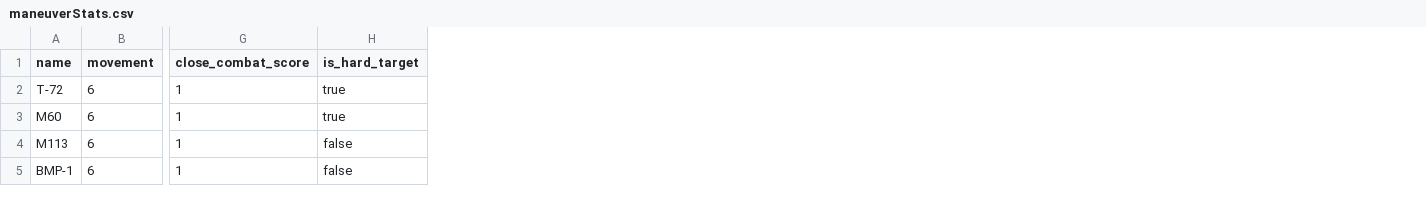
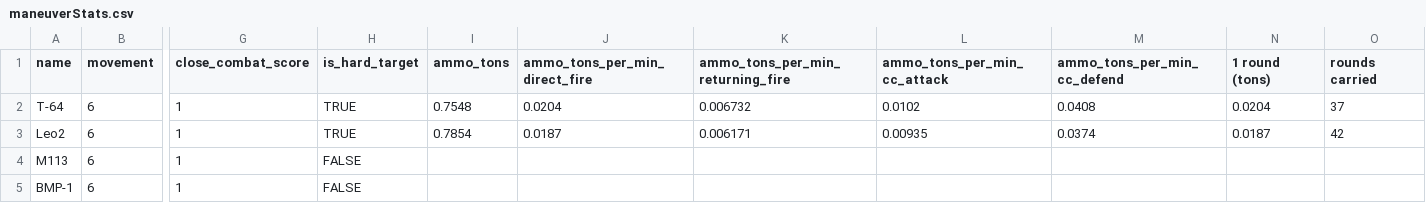
Before and after one commit to Mocpages/FirstBattleTool, a CSV file: equipment_stats/maneuverStats.csv, drawn as a sheet; only a part is shown, gaps mark what is left out; the diff names each change by its address in the sheet, - before the commit and + after, or states it on an @@ line.

Commit message:
logistics and direct fire

```diff
--- a/equipment_stats/maneuverStats.csv
+++ b/equipment_stats/maneuverStats.csv
+column I (ammo_tons), rows 2-3: 0.7548 | 0.7854
+column J (ammo_tons_per_min_direct_fire), rows 2-3: 0.0204 | 0.0187
+column K (ammo_tons_per_min_returning_fire), rows 2-3: 0.006732 | 0.006171
+column L (ammo_tons_per_min_cc_attack), rows 2-3: 0.0102 | 0.00935
+column M (ammo_tons_per_min_cc_defend), rows 2-3: 0.0408 | 0.0374
+column N (1 round (tons)), rows 2-3: 0.0204 | 0.0187
+column O (rounds carried), rows 2-3: 37 | 42
-A2 (name): T-72
+A2 (name): T-64
-H2:H3 (is_hard_target): true
+H2:H3 (is_hard_target): TRUE
-A3 (name): M60
+A3 (name): Leo2
-H4:H5 (is_hard_target): false
+H4:H5 (is_hard_target): FALSE
```
Also changed, not shown: blue_units.csv, equipment_stats/ArtilleryStats.csv, 13 other files.
